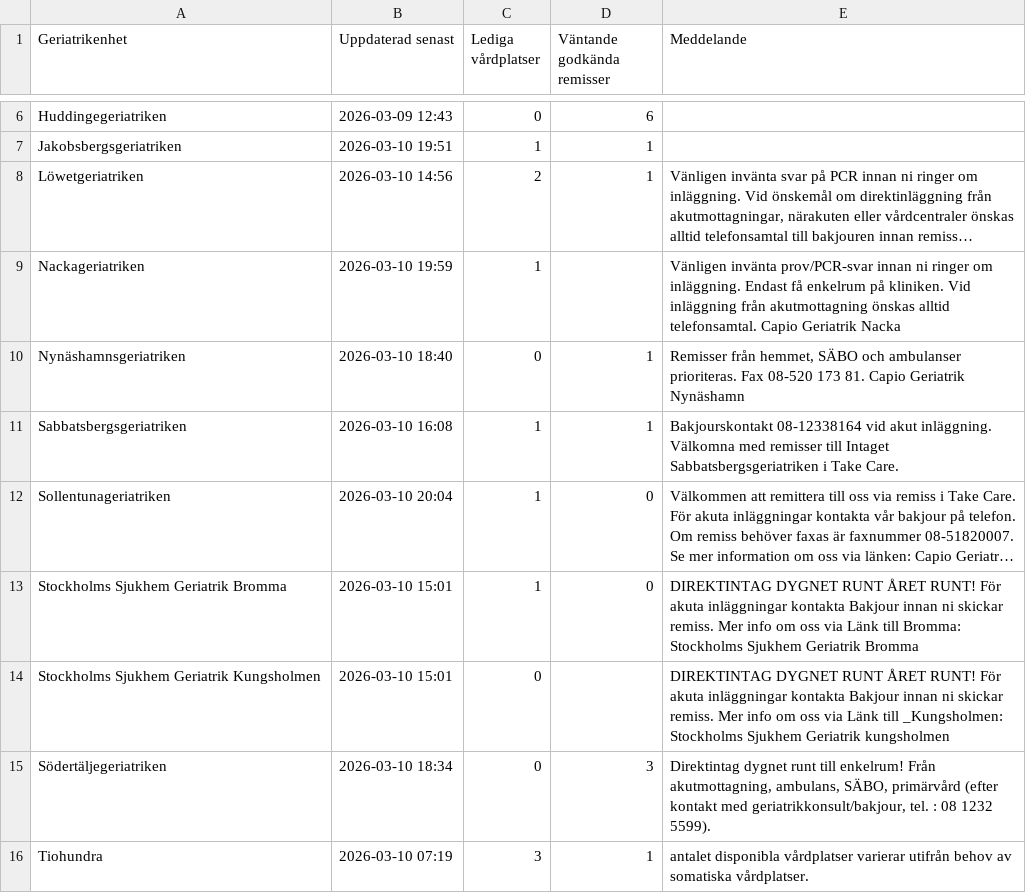
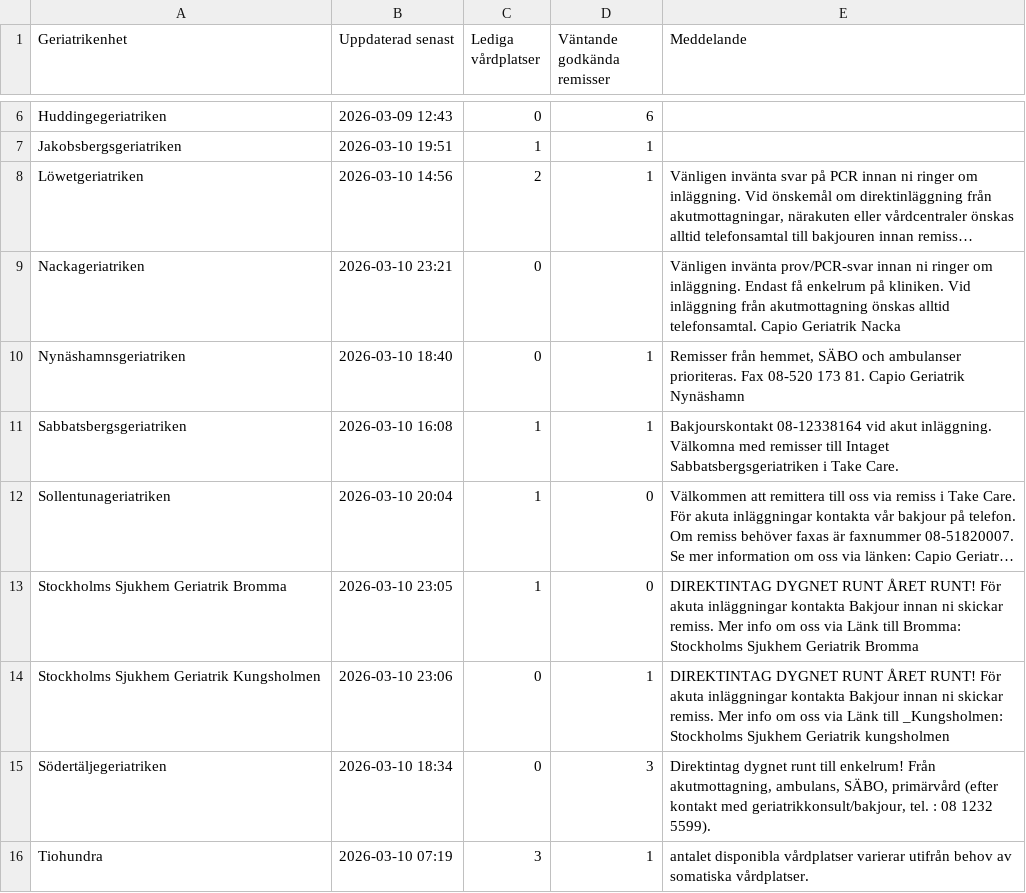
Before and after one commit to HospitalPeter/belport-scraper, a CSV file: latest.csv, drawn as a sheet; only a part is shown, gaps mark what is left out; long unchanged cells end in …; the diff names each change by its address in the sheet, - before the commit and + after, or states it on an @@ line.

Commit message:
Update latest scrape

```diff
--- a/latest.csv
+++ b/latest.csv
-B9 (Uppdaterad senast): 2026-03-10 19:59
+B9 (Uppdaterad senast): 2026-03-10 23:21
-C9 (Lediga vårdplatser): 1
+C9 (Lediga vårdplatser): 0
-B13 (Uppdaterad senast): 2026-03-10 15:01
+B13 (Uppdaterad senast): 2026-03-10 23:05
-B14 (Uppdaterad senast): 2026-03-10 15:01
+B14 (Uppdaterad senast): 2026-03-10 23:06
-D14 (Väntande godkända remisser): (empty)
+D14 (Väntande godkända remisser): 1
```
Also changed, not shown: 1 other file.
